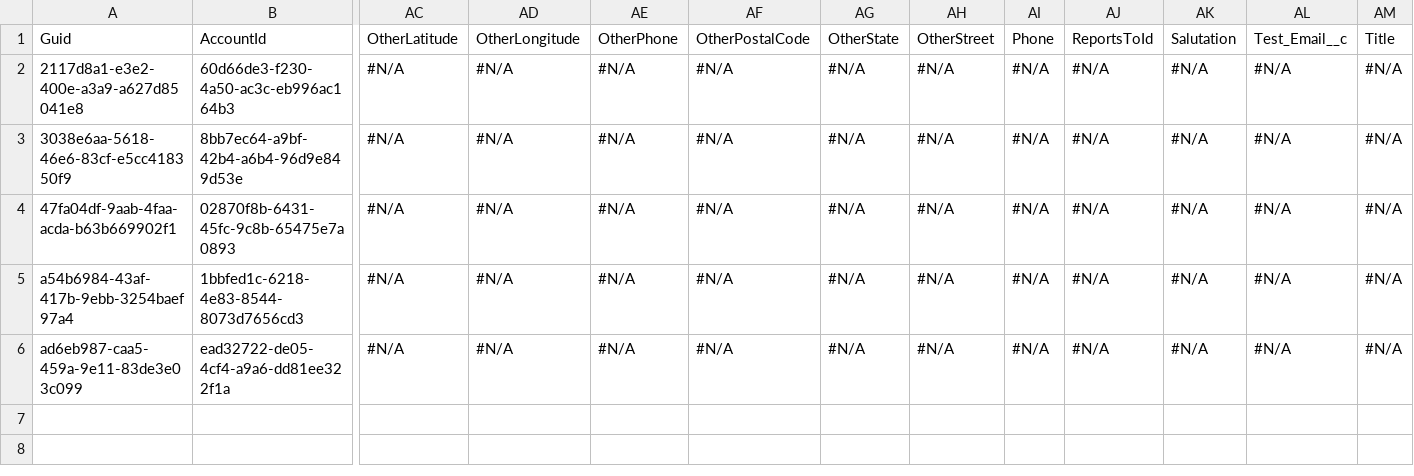
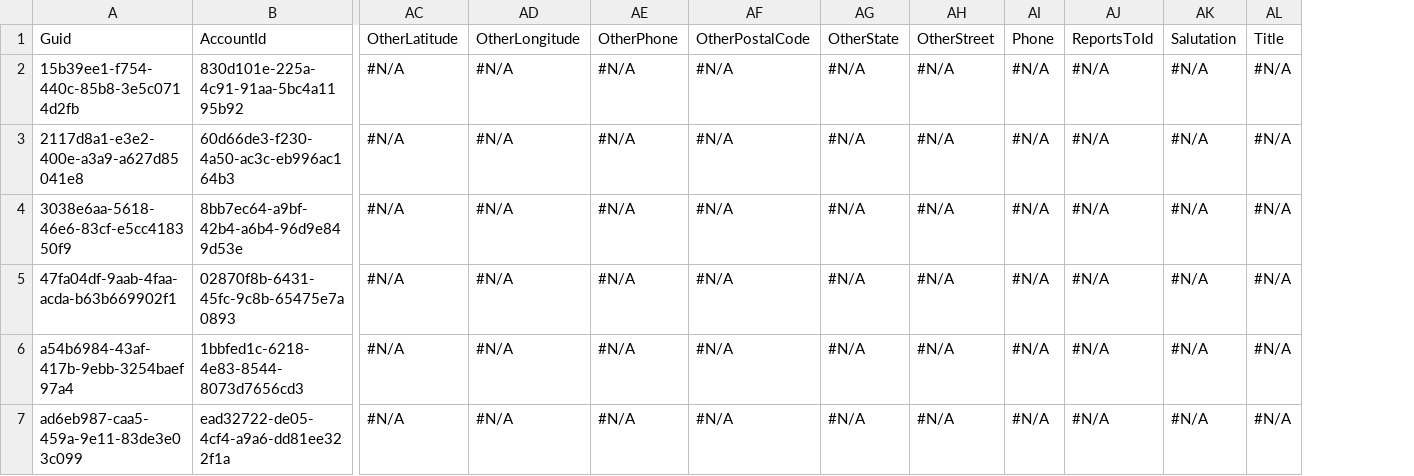
Before and after one commit to Prodlymoover/CPQ-Test--33, a CSV file: Contact.csv, drawn as a sheet; only a part is shown, gaps mark what is left out; removed rows and columns are numbered as before the commit, all else as after; rows hold the shown columns only; the diff names each change by its address in the sheet, - before the commit and + after, or states it on an @@ line.

```diff
--- a/Contact.csv
+++ b/Contact.csv
-column AL, rows 1-6: Test_Email__c | #N/A | #N/A | #N/A | #N/A | #N/A
+row 2: 15b39ee1-f754-440c-85b8-3e5c0714d2fb | 830d101e-225a-4c91-91aa-5bc4a1195b92 | #N/A | #N/A | #N/A | #N/A | #N/A | #N/A | #N/A | #N/A | #N/A | #N/A
```
Also changed, not shown: Asset.csv, Case.csv, 3 other files.
